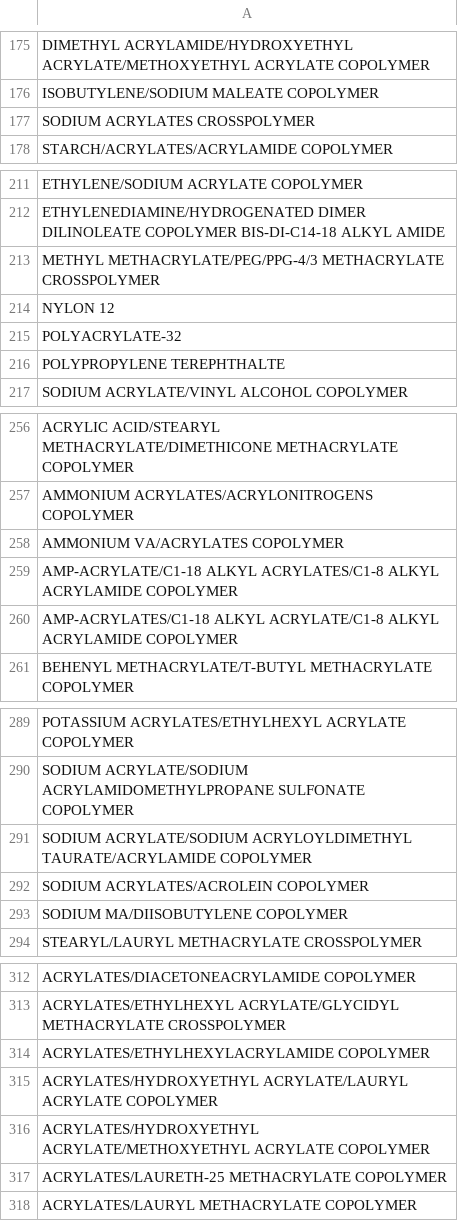
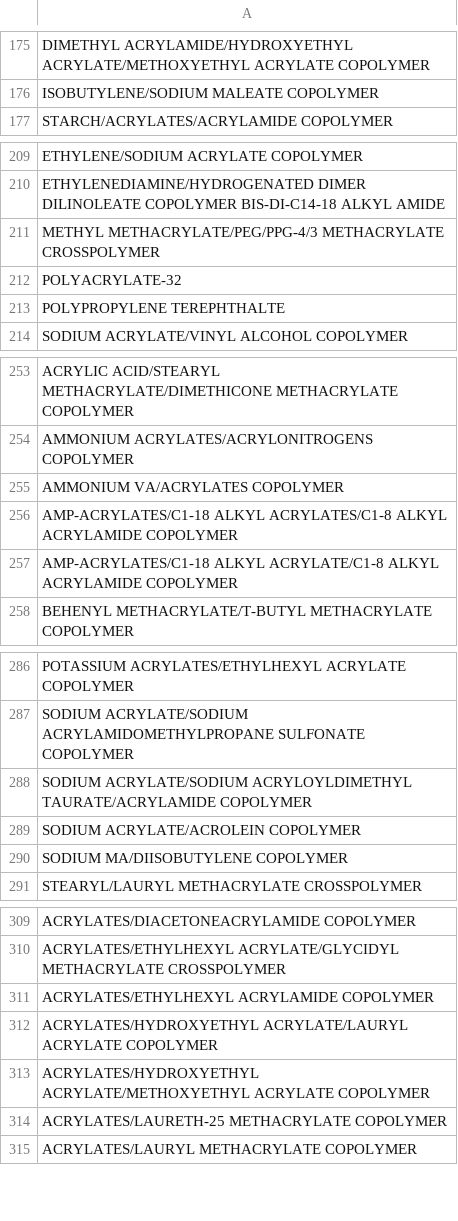
Before and after one commit to mikolajpietka/inci-decoder, a CSV file: datatools/echa520.csv, drawn as a sheet; only a part is shown, gaps mark what is left out; the diff covers the shown part only.

```diff
--- a/datatools/echa520.csv
+++ b/datatools/echa520.csv
@@ -176,3 +176,2 @@
 "ISOBUTYLENE/SODIUM MALEATE COPOLYMER"
-"SODIUM ACRYLATES CROSSPOLYMER"
 "STARCH/ACRYLATES/ACRYLAMIDE COPOLYMER"
@@ -213,3 +211,2 @@
 "METHYL METHACRYLATE/PEG/PPG-4/3 METHACRYLATE CROSSPOLYMER"
-"NYLON 12"
 "POLYACRYLATE-32"
@@ -258,3 +255,3 @@
 "AMMONIUM VA/ACRYLATES COPOLYMER"
-"AMP-ACRYLATE/C1-18 ALKYL ACRYLATES/C1-8 ALKYL ACRYLAMIDE COPOLYMER"
+"AMP-ACRYLATES/C1-18 ALKYL ACRYLATES/C1-8 ALKYL ACRYLAMIDE COPOLYMER"
 "AMP-ACRYLATES/C1-18 ALKYL ACRYLATE/C1-8 ALKYL ACRYLAMIDE COPOLYMER"
@@ -291,3 +288,3 @@
 "SODIUM ACRYLATE/SODIUM ACRYLOYLDIMETHYL TAURATE/ACRYLAMIDE COPOLYMER"
-"SODIUM ACRYLATES/ACROLEIN COPOLYMER"
+"SODIUM ACRYLATE/ACROLEIN COPOLYMER"
 "SODIUM MA/DIISOBUTYLENE COPOLYMER"
@@ -313,3 +310,3 @@
 "ACRYLATES/ETHYLHEXYL ACRYLATE/GLYCIDYL METHACRYLATE CROSSPOLYMER"
-"ACRYLATES/ETHYLHEXYLACRYLAMIDE COPOLYMER"
+"ACRYLATES/ETHYLHEXYL ACRYLAMIDE COPOLYMER"
 "ACRYLATES/HYDROXYETHYL ACRYLATE/LAURYL ACRYLATE COPOLYMER"
```
Also changed, not shown: 6 removed rows and 9 edited cells elsewhere in this file, 2 other files.
